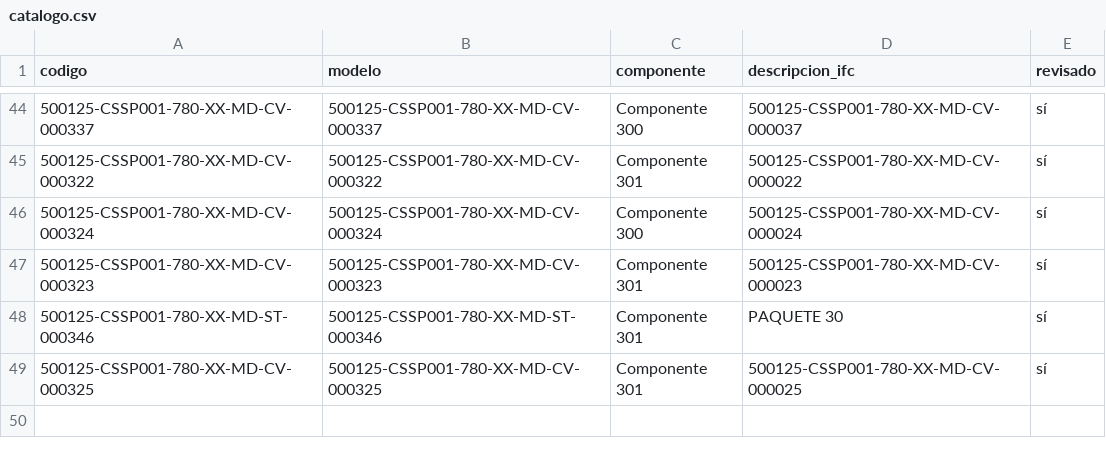
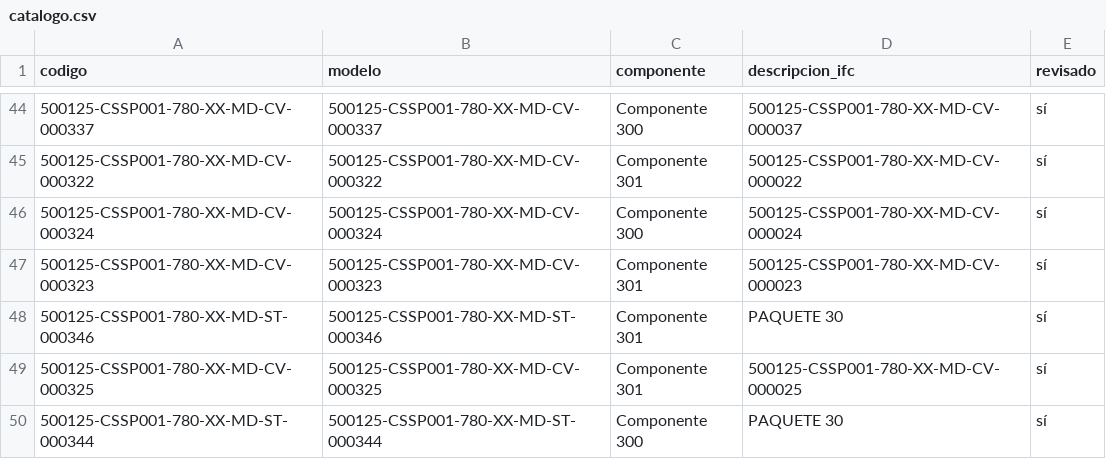
Before and after one commit to jtananta/Visor_BIM-GIS, a CSV file: public/data/catalogo.csv, drawn as a sheet; only a part is shown, gaps mark what is left out.

Commit message:
Visor: agrega/actualiza 500125-CSSP001-780-XX-MD-ST-000344

```diff
--- a/public/data/catalogo.csv
+++ b/public/data/catalogo.csv
@@ -49 +49,2 @@ codigo,modelo,componente,descripcion_ifc,revisado
 500125-CSSP001-780-XX-MD-CV-000325,500125-CSSP001-780-XX-MD-CV-000325,Componente 301,500125-CSSP001-780-XX-MD-CV-000025,sí
+500125-CSSP001-780-XX-MD-ST-000344,500125-CSSP001-780-XX-MD-ST-000344,Componente 300,PAQUETE 30,sí
```
Also changed, not shown: 3 other files.
